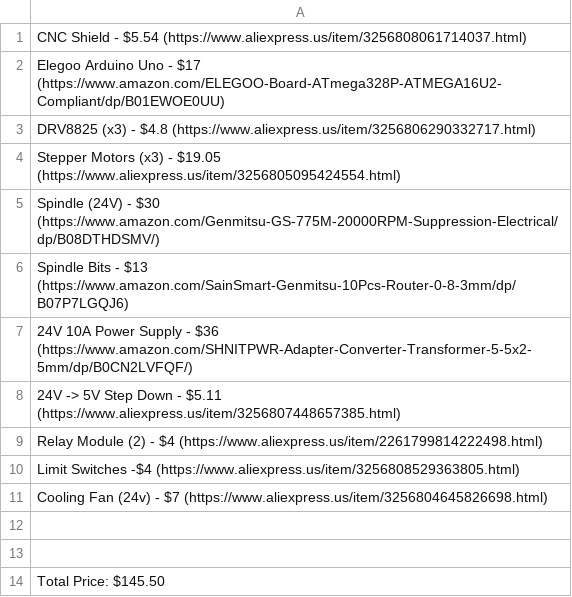
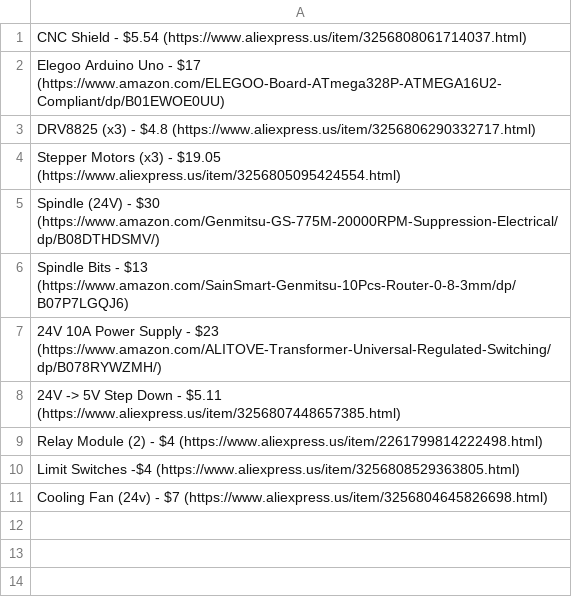
Before and after one commit to Firestorm108/MicroMill, a CSV file: BOM.csv, drawn as a sheet.

Commit message:
Update BOM.csv

```diff
--- a/BOM.csv
+++ b/BOM.csv
@@ -6,3 +6,3 @@ Spindle (24V) - $30 (https://www.amazon.com/Genmitsu-GS-775M-20000RPM-Suppressio
 Spindle Bits - $13 (https://www.amazon.com/SainSmart-Genmitsu-10Pcs-Router-0-8-3mm/dp/B07P7LGQJ6)
-24V 10A Power Supply - $36 (https://www.amazon.com/SHNITPWR-Adapter-Converter-Transformer-5-5x2-5mm/dp/B0CN2LVFQF/)
+24V 10A Power Supply - $23 (https://www.amazon.com/ALITOVE-Transformer-Universal-Regulated-Switching/dp/B078RYWZMH/)
 24V -> 5V Step Down - $5.11 (https://www.aliexpress.us/item/3256807448657385.html)
@@ -11,4 +11 @@ Limit Switches -$4 (https://www.aliexpress.us/item/3256808529363805.html)
 Cooling Fan (24v) - $7 (https://www.aliexpress.us/item/3256804645826698.html)
-
-
-Total Price: $145.50
```
